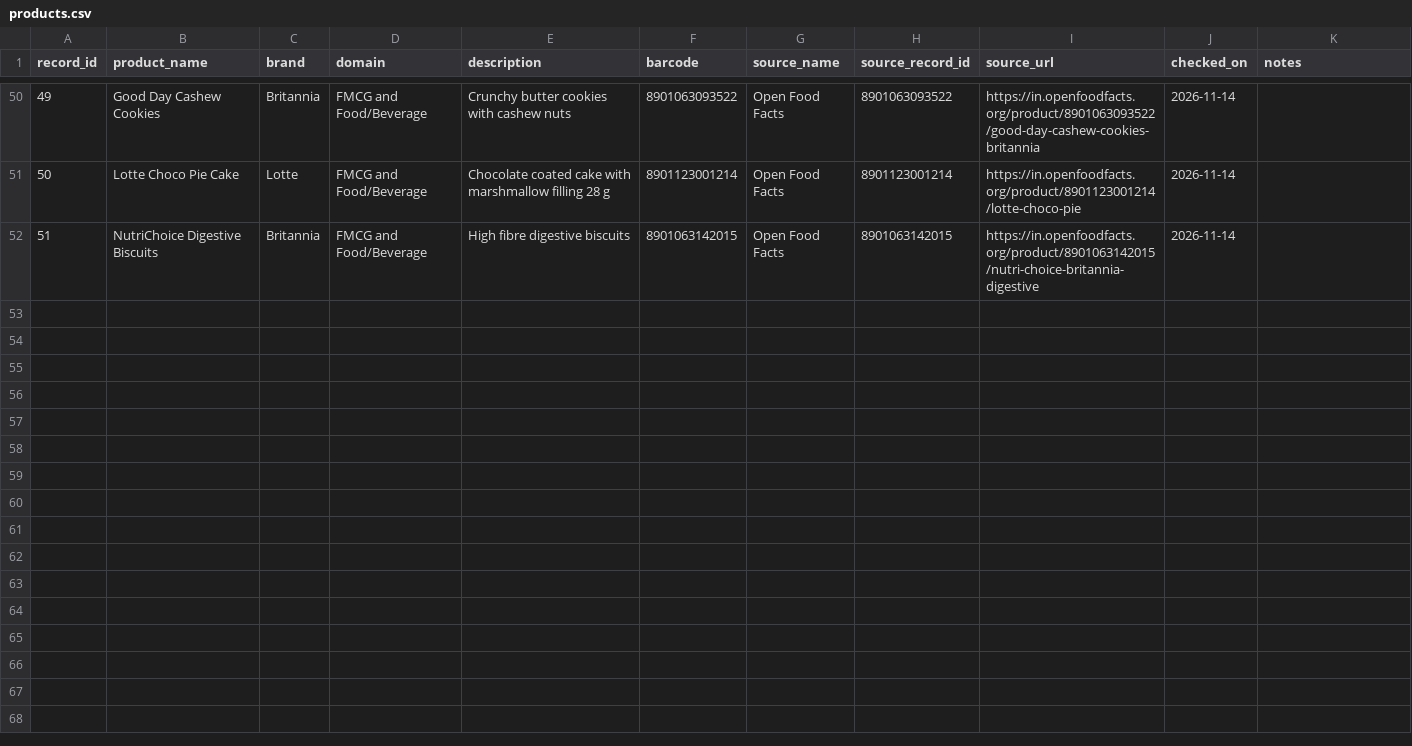
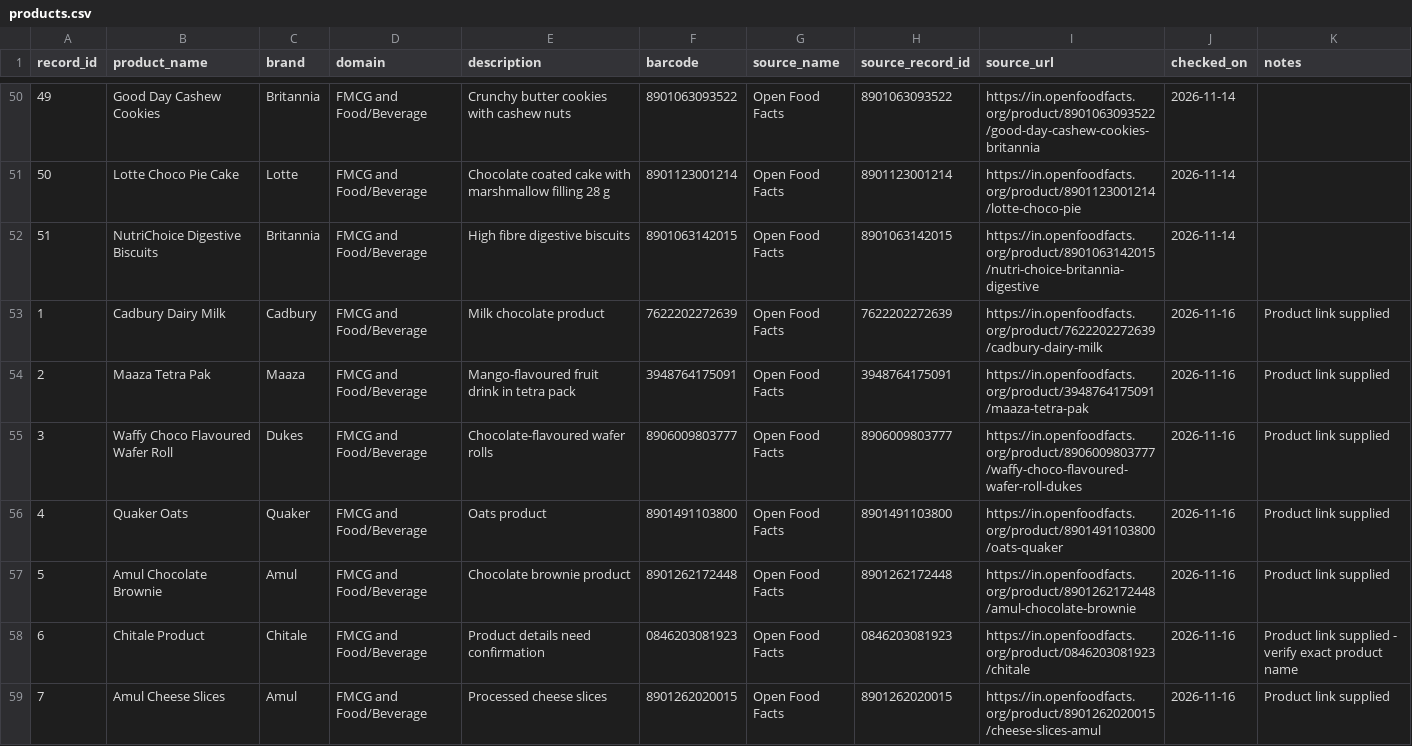
Before and after one commit to surajrathoddev-stack/trusTmart, a CSV file: seller_verification/data/fmcg_food/products.csv, drawn as a sheet; only a part is shown, gaps mark what is left out; the diff covers the shown part only.

Commit message:
fix repeated brand and product names in catalogue files

```diff
--- a/seller_verification/data/fmcg_food/products.csv
+++ b/seller_verification/data/fmcg_food/products.csv
@@ -52 +52,8 @@ record_id,product_name,brand,domain,description,barcode,source_name,source_recor
 51,NutriChoice Digestive Biscuits,Britannia,FMCG and Food/Beverage,High fibre digestive biscuits,8901063142015,Open Food Facts,8901063142015,https://in.openfoodfacts.org/product/8901063142015/nutri-choice-britannia-digestive,2026-11-14,
+1,Cadbury Dairy Milk,Cadbury,FMCG and Food/Beverage,Milk chocolate product,7622202272639,Open Food Facts,7622202272639,https://in.openfoodfacts.org/product/7622202272639/cadbury-dairy-milk,2026-11-16,Product link supplied
+2,Maaza Tetra Pak,Maaza,FMCG and Food/Beverage,Mango-flavoured fruit drink in tetra pack,3948764175091,Open Food Facts,3948764175091,https://in.openfoodfacts.org/product/3948764175091/maaza-tetra-pak,2026-11-16,Product link supplied
+3,Waffy Choco Flavoured Wafer Roll,Dukes,FMCG and Food/Beverage,Chocolate-flavoured wafer rolls,8906009803777,Open Food Facts,8906009803777,https://in.openfoodfacts.org/product/8906009803777/waffy-choco-flavoured-wafer-roll-dukes,2026-11-16,Product link supplied
+4,Quaker Oats,Quaker,FMCG and Food/Beverage,Oats product,8901491103800,Open Food Facts,8901491103800,https://in.openfoodfacts.org/product/8901491103800/oats-quaker,2026-11-16,Product link supplied
+5,Amul Chocolate Brownie,Amul,FMCG and Food/Beverage,Chocolate brownie product,8901262172448,Open Food Facts,8901262172448,https://in.openfoodfacts.org/product/8901262172448/amul-chocolate-brownie,2026-11-16,Product link supplied
+6,Chitale Product,Chitale,FMCG and Food/Beverage,Product details need confirmation,0846203081923,Open Food Facts,0846203081923,https://in.openfoodfacts.org/product/0846203081923/chitale,2026-11-16,Product link supplied - verify exact product name
+7,Amul Cheese Slices,Amul,FMCG and Food/Beverage,Processed cheese slices,8901262020015,Open Food Facts,8901262020015,https://in.openfoodfacts.org/product/8901262020015/cheese-slices-amul,2026-11-16,Product link supplied
```
Also changed, not shown: 6 added rows and 3 edited cells elsewhere in this file, seller_verification/data/catalogue_import/fmcg_clean.csv, seller_verification/data/catalogue_import/pharmaceuticals_clean.csv, 1 other file.
